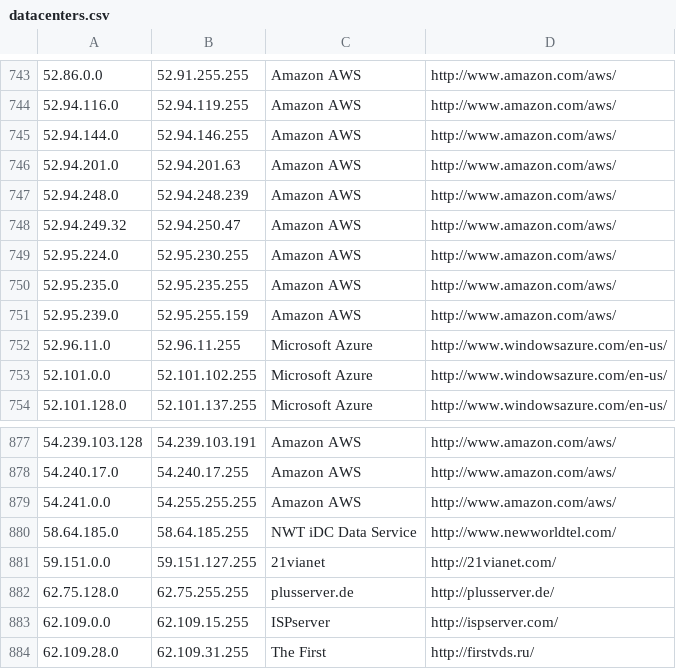
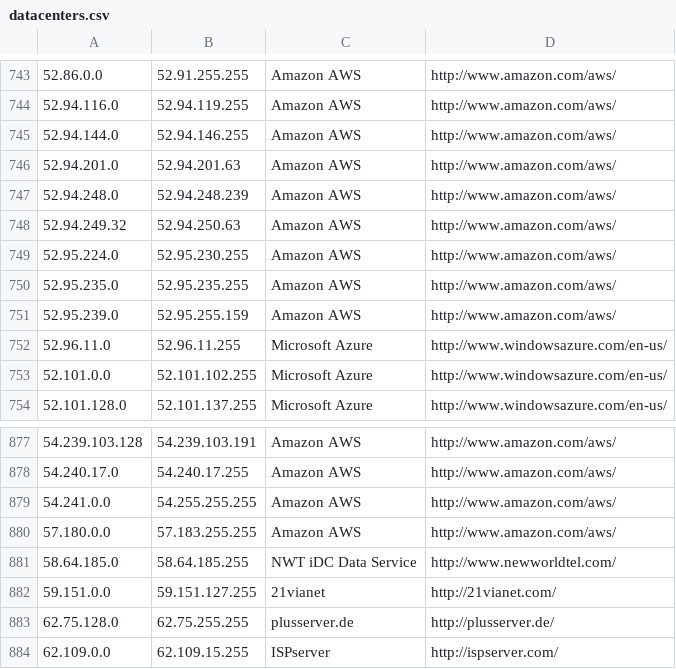
Before and after one commit to kanadaj/ipcat, a CSV file: datacenters.csv, drawn as a sheet; only a part is shown, gaps mark what is left out; the shorter side is filled out with more unchanged rows.

Commit message:
Update IP list

```diff
--- a/datacenters.csv
+++ b/datacenters.csv
@@ -747,3 +747,3 @@
 52.94.248.0,52.94.248.239,Amazon AWS,http://www.amazon.com/aws/
-52.94.249.32,52.94.250.47,Amazon AWS,http://www.amazon.com/aws/
+52.94.249.32,52.94.250.63,Amazon AWS,http://www.amazon.com/aws/
 52.95.224.0,52.95.230.255,Amazon AWS,http://www.amazon.com/aws/
@@ -879,2 +879,3 @@
 54.241.0.0,54.255.255.255,Amazon AWS,http://www.amazon.com/aws/
+57.180.0.0,57.183.255.255,Amazon AWS,http://www.amazon.com/aws/
 58.64.185.0,58.64.185.255,NWT iDC Data Service,http://www.newworldtel.com/
```
Also changed, not shown: datacenters-stats.csv.
